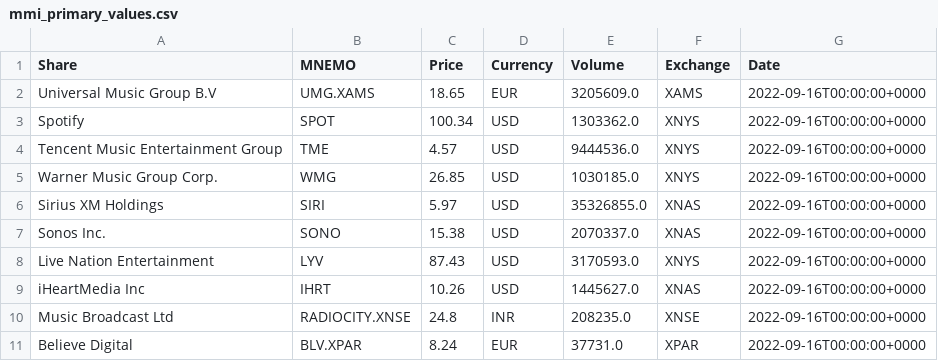
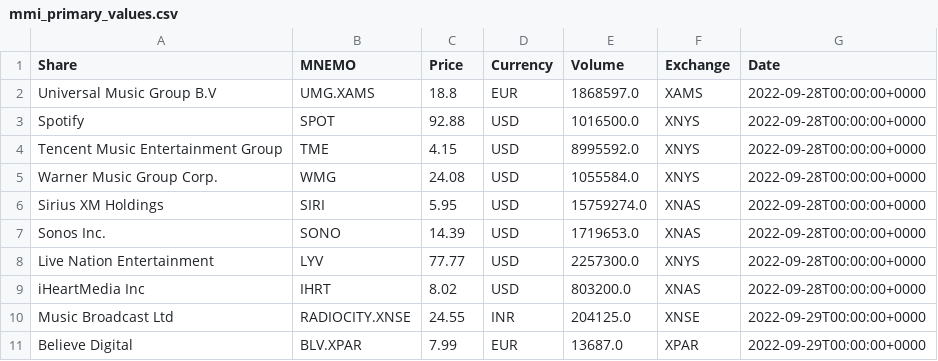
Before and after one commit to timdelarboulas/sidechain-development, a CSV file: racine/ressources/csv/mmi_primary_values.csv, drawn as a sheet.

```diff
--- a/racine/ressources/csv/mmi_primary_values.csv
+++ b/racine/ressources/csv/mmi_primary_values.csv
@@ -1,11 +1,11 @@
 Share,MNEMO,Price,Currency,Volume,Exchange,Date
-Universal Music Group B.V,UMG.XAMS,18.65,EUR,3205609.0,XAMS,2022-09-16T00:00:00+0000
-Spotify,SPOT,100.34,USD,1303362.0,XNYS,2022-09-16T00:00:00+0000
-Tencent Music Entertainment Group,TME,4.57,USD,9444536.0,XNYS,2022-09-16T00:00:00+0000
-Warner Music Group Corp.,WMG,26.85,USD,1030185.0,XNYS,2022-09-16T00:00:00+0000
-Sirius XM Holdings,SIRI,5.97,USD,35326855.0,XNAS,2022-09-16T00:00:00+0000
-Sonos Inc.,SONO,15.38,USD,2070337.0,XNAS,2022-09-16T00:00:00+0000
-Live Nation Entertainment,LYV,87.43,USD,3170593.0,XNYS,2022-09-16T00:00:00+0000
-iHeartMedia Inc,IHRT,10.26,USD,1445627.0,XNAS,2022-09-16T00:00:00+0000
-Music Broadcast Ltd,RADIOCITY.XNSE,24.8,INR,208235.0,XNSE,2022-09-16T00:00:00+0000
-Believe Digital,BLV.XPAR,8.24,EUR,37731.0,XPAR,2022-09-16T00:00:00+0000
+Universal Music Group B.V,UMG.XAMS,18.8,EUR,1868597.0,XAMS,2022-09-28T00:00:00+0000
+Spotify,SPOT,92.88,USD,1016500.0,XNYS,2022-09-28T00:00:00+0000
+Tencent Music Entertainment Group,TME,4.15,USD,8995592.0,XNYS,2022-09-28T00:00:00+0000
+Warner Music Group Corp.,WMG,24.08,USD,1055584.0,XNYS,2022-09-28T00:00:00+0000
+Sirius XM Holdings,SIRI,5.95,USD,15759274.0,XNAS,2022-09-28T00:00:00+0000
+Sonos Inc.,SONO,14.39,USD,1719653.0,XNAS,2022-09-28T00:00:00+0000
+Live Nation Entertainment,LYV,77.77,USD,2257300.0,XNYS,2022-09-28T00:00:00+0000
+iHeartMedia Inc,IHRT,8.02,USD,803200.0,XNAS,2022-09-28T00:00:00+0000
+Music Broadcast Ltd,RADIOCITY.XNSE,24.55,INR,204125.0,XNSE,2022-09-29T00:00:00+0000
+Believe Digital,BLV.XPAR,7.99,EUR,13687.0,XPAR,2022-09-29T00:00:00+0000
```
Also changed, not shown: racine/ressources/csv/mmi_secondary_values.csv, 6 other files.
